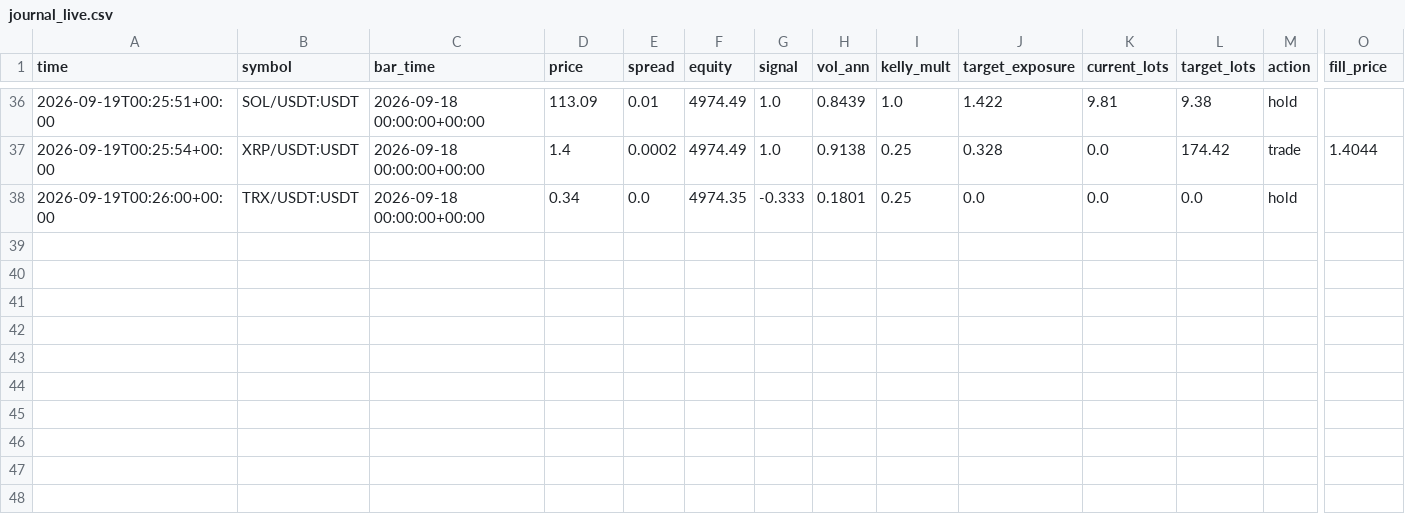
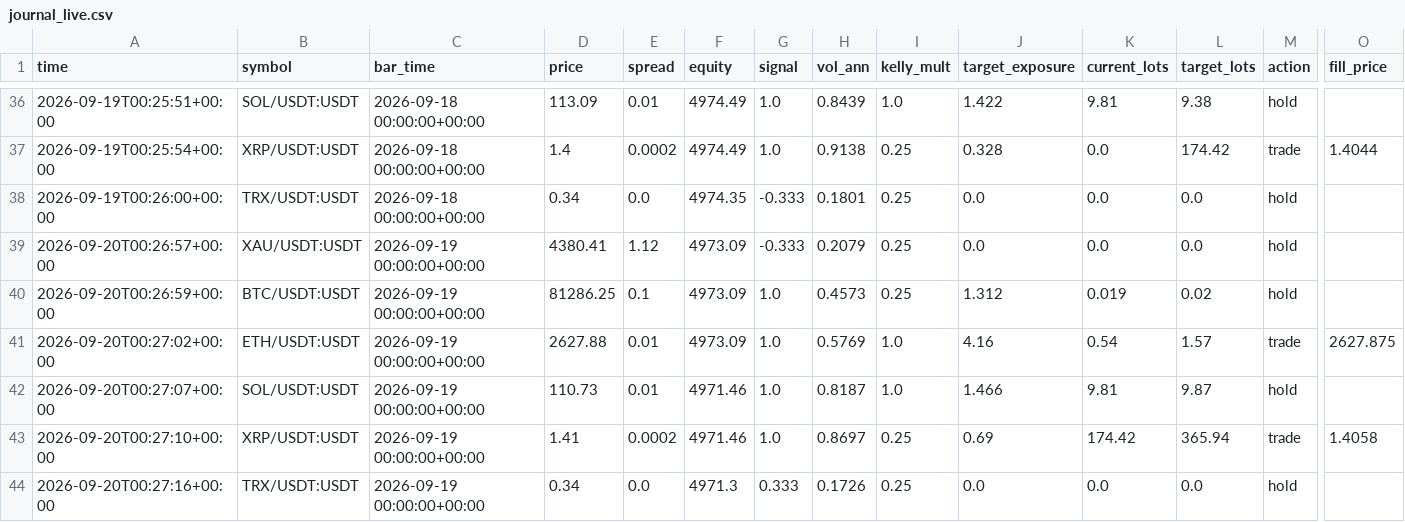
Before and after one commit to developmentguru86-pixel/MyGoldCemoBot, a CSV file: logs/journal_live.csv, drawn as a sheet; only a part is shown, gaps mark what is left out; rows hold the shown columns only; the diff names each change by its address in the sheet, - before the commit and + after, or states it on an @@ line.

```diff
--- a/logs/journal_live.csv
+++ b/logs/journal_live.csv
+row 39: 2026-09-20T00:26:57+00:00 | XAU/USDT:USDT | 2026-09-19 00:00:00+00:00 | 4380.41 | 1.12 | 4973.09 | -0.333 | 0.2079 | 0.25 | 0.0 | 0.0 | 0.0 | hold
+row 40: 2026-09-20T00:26:59+00:00 | BTC/USDT:USDT | 2026-09-19 00:00:00+00:00 | 81286.25 | 0.1 | 4973.09 | 1.0 | 0.4573 | 0.25 | 1.312 | 0.019 | 0.02 | hold
+row 41: 2026-09-20T00:27:02+00:00 | ETH/USDT:USDT | 2026-09-19 00:00:00+00:00 | 2627.88 | 0.01 | 4973.09 | 1.0 | 0.5769 | 1.0 | 4.16 | 0.54 | 1.57 | trade | 2627.875
+row 42: 2026-09-20T00:27:07+00:00 | SOL/USDT:USDT | 2026-09-19 00:00:00+00:00 | 110.73 | 0.01 | 4971.46 | 1.0 | 0.8187 | 1.0 | 1.466 | 9.81 | 9.87 | hold
+row 43: 2026-09-20T00:27:10+00:00 | XRP/USDT:USDT | 2026-09-19 00:00:00+00:00 | 1.41 | 0.0002 | 4971.46 | 1.0 | 0.8697 | 0.25 | 0.69 | 174.42 | 365.94 | trade | 1.4058
+row 44: 2026-09-20T00:27:16+00:00 | TRX/USDT:USDT | 2026-09-19 00:00:00+00:00 | 0.34 | 0.0 | 4971.3 | 0.333 | 0.1726 | 0.25 | 0.0 | 0.0 | 0.0 | hold
```
Also changed, not shown: 1 other file.
